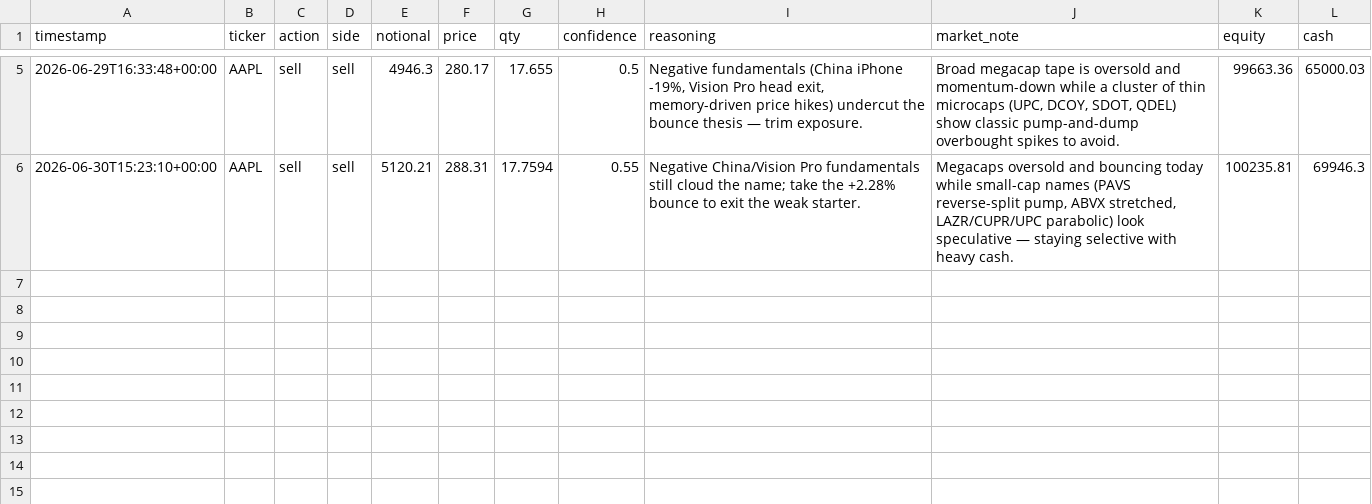
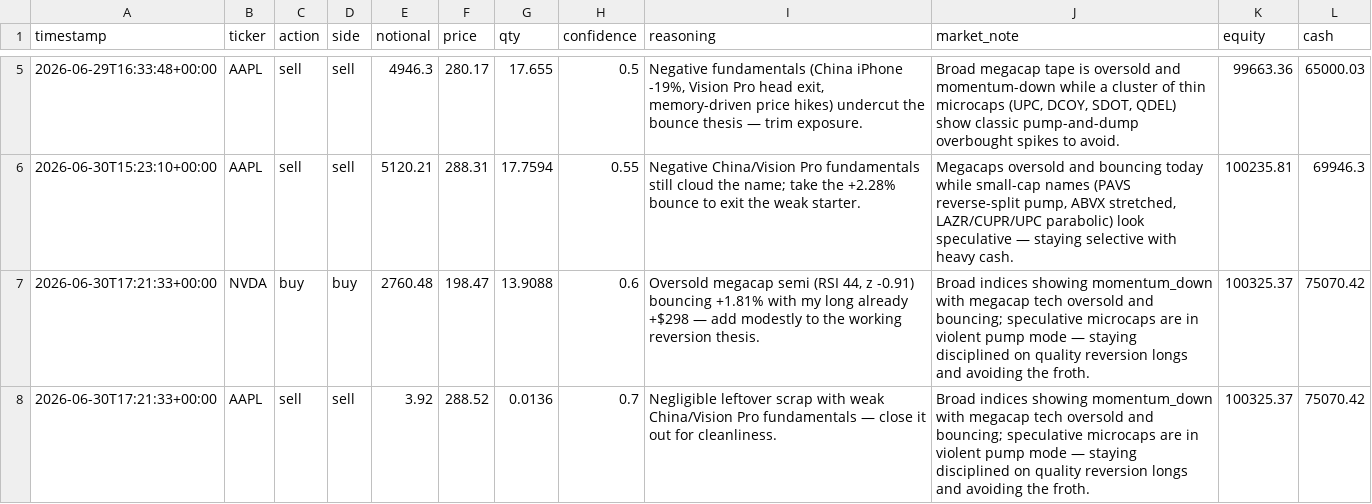
Before and after one commit to MaxNoddings/Alfred-Lite, a CSV file: trades.csv, drawn as a sheet; only a part is shown, gaps mark what is left out; the diff names each change by its address in the sheet, - before the commit and + after, or states it on an @@ line.

```diff
--- a/trades.csv
+++ b/trades.csv
+row 7: 2026-06-30T17:21:33+00:00 | NVDA | buy | buy | 2760.48 | 198.47 | 13.9088 | 0.6 | Oversold megacap semi (RSI 44, z -0.91) bouncing +1.81% with my long already +$298 — add modestly to the working reversion thesis. | Broad indices showing momentum_down with megacap tech oversold and bouncing; speculative microcaps are in violent pump mode — staying disciplined on quality reversion longs and avoiding the froth. | 100325.37 | 75070.42
+row 8: 2026-06-30T17:21:33+00:00 | AAPL | sell | sell | 3.92 | 288.52 | 0.0136 | 0.7 | Negligible leftover scrap with weak China/Vision Pro fundamentals — close it out for cleanliness. | Broad indices showing momentum_down with megacap tech oversold and bouncing; speculative microcaps are in violent pump mode — staying disciplined on quality reversion longs and avoiding the froth. | 100325.37 | 75070.42
```
Also changed, not shown: 1 other file.
